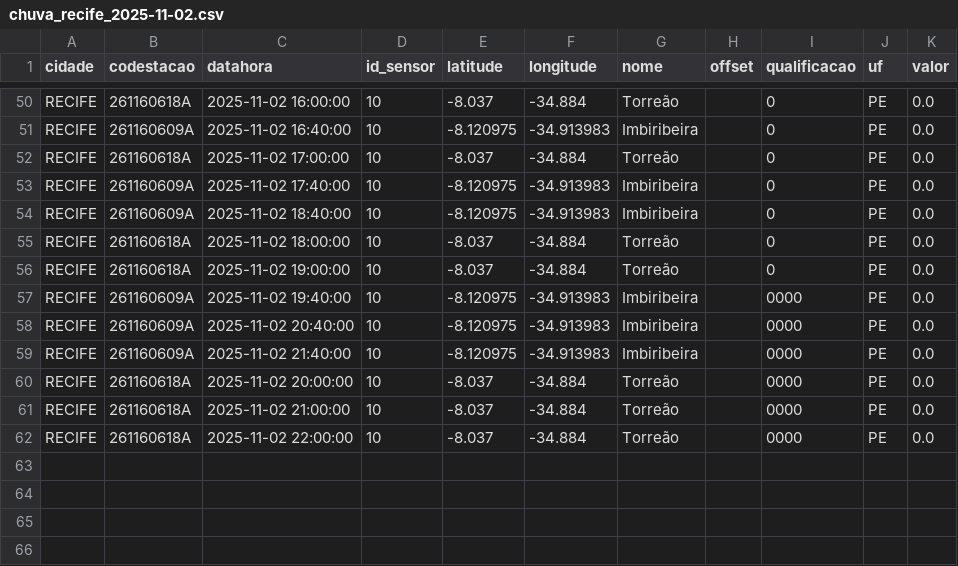
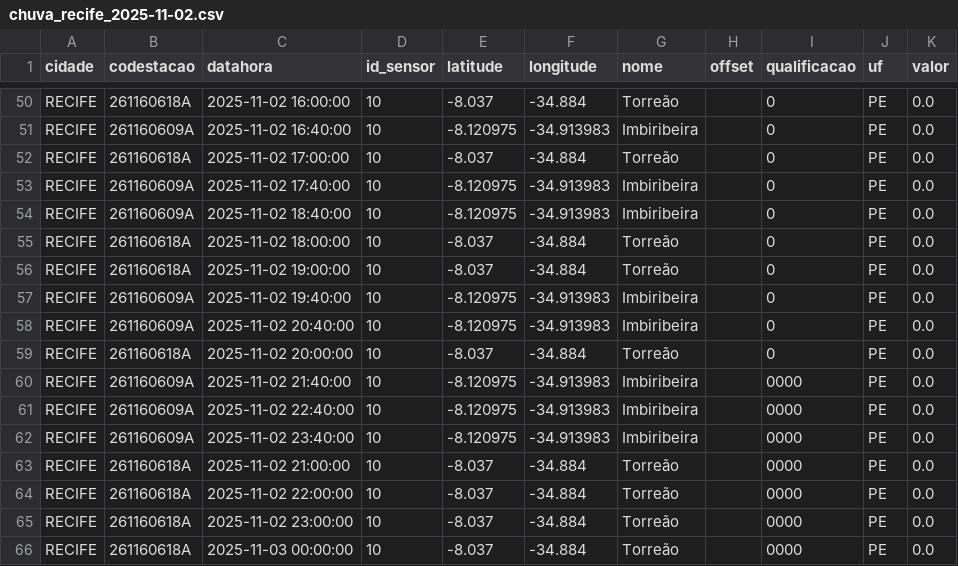
Before and after one commit to RafaellaB/Diagramas-de-risco-din-mico_01, a CSV file: chuva_recife_2025-11-02.csv, drawn as a sheet; only a part is shown, gaps mark what is left out.

```diff
--- a/chuva_recife_2025-11-02.csv
+++ b/chuva_recife_2025-11-02.csv
@@ -56,7 +56,11 @@ RECIFE,261160618A,2025-11-02 18:00:00,10,-8.037,-34.884,Torreão,,0,PE,0.0
 RECIFE,261160618A,2025-11-02 19:00:00,10,-8.037,-34.884,Torreão,,0,PE,0.0
-RECIFE,261160609A,2025-11-02 19:40:00,10,-8.120975,-34.913983,Imbiribeira,,0000,PE,0.0
-RECIFE,261160609A,2025-11-02 20:40:00,10,-8.120975,-34.913983,Imbiribeira,,0000,PE,0.0
+RECIFE,261160609A,2025-11-02 19:40:00,10,-8.120975,-34.913983,Imbiribeira,,0,PE,0.0
+RECIFE,261160609A,2025-11-02 20:40:00,10,-8.120975,-34.913983,Imbiribeira,,0,PE,0.0
+RECIFE,261160618A,2025-11-02 20:00:00,10,-8.037,-34.884,Torreão,,0,PE,0.0
 RECIFE,261160609A,2025-11-02 21:40:00,10,-8.120975,-34.913983,Imbiribeira,,0000,PE,0.0
-RECIFE,261160618A,2025-11-02 20:00:00,10,-8.037,-34.884,Torreão,,0000,PE,0.0
+RECIFE,261160609A,2025-11-02 22:40:00,10,-8.120975,-34.913983,Imbiribeira,,0000,PE,0.0
+RECIFE,261160609A,2025-11-02 23:40:00,10,-8.120975,-34.913983,Imbiribeira,,0000,PE,0.0
 RECIFE,261160618A,2025-11-02 21:00:00,10,-8.037,-34.884,Torreão,,0000,PE,0.0
 RECIFE,261160618A,2025-11-02 22:00:00,10,-8.037,-34.884,Torreão,,0000,PE,0.0
+RECIFE,261160618A,2025-11-02 23:00:00,10,-8.037,-34.884,Torreão,,0000,PE,0.0
+RECIFE,261160618A,2025-11-03 00:00:00,10,-8.037,-34.884,Torreão,,0000,PE,0.0
```
